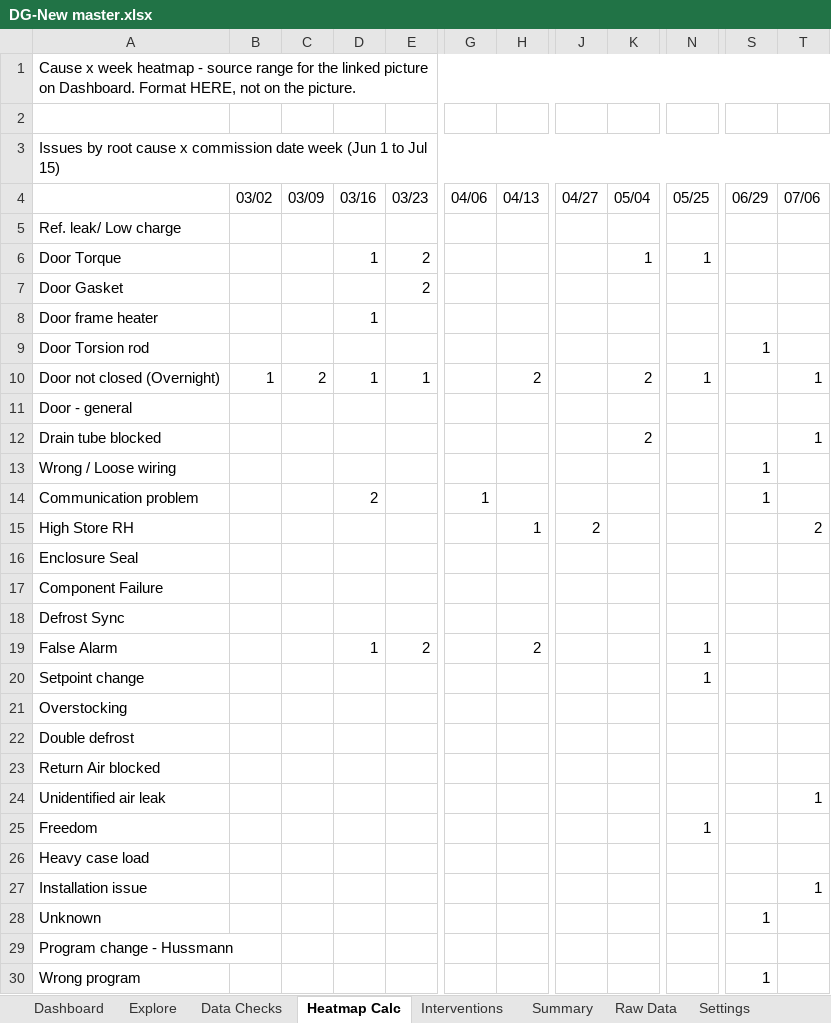
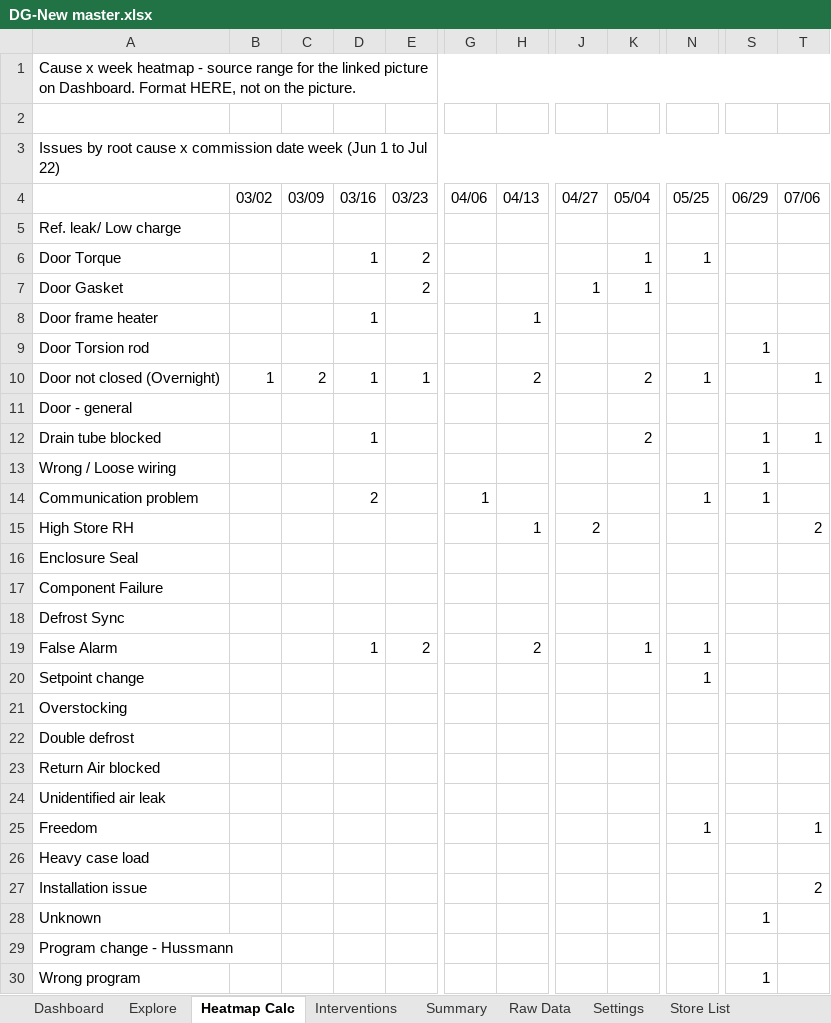
Before and after one commit to vennucodetester/presentation-2, an Excel workbook: DG-New master/DG-New master.xlsx, sheet Heatmap Calc, drawn as a sheet; only a part is shown, gaps mark what is left out; values as stored, in another font and other column widths than the file's, no cell formats; conditional formats not drawn; the diff names each change by its address in the sheet, - before the commit and + after, or states it on an @@ line.

```diff
--- a/DG-New master/DG-New master.xlsx (sheet Heatmap Calc)
+++ b/DG-New master/DG-New master.xlsx (sheet Heatmap Calc)
@@ sheet tab hidden: Data Checks @@
-A3: …to Jul 15)
+A3: …to Jul 22)
-J7 (04/27): (empty)
+J7 (04/27): 1
-K7 (05/04): (empty)
+K7 (05/04): 1
-H8 (04/13): (empty)
+H8 (04/13): 1
-D12 (03/16): (empty)
+D12 (03/16): 1
-S12 (06/29): (empty)
+S12 (06/29): 1
-N14 (05/25): (empty)
+N14 (05/25): 1
-K19 (05/04): (empty)
+K19 (05/04): 1
-T24 (07/06): 1
+T24 (07/06): (empty)
-T25 (07/06): (empty)
+T25 (07/06): 1
-T27 (07/06): 1
+T27 (07/06): 2
```
Also changed, not shown: sheet Raw Data, sheet Summary, sheet Store List, sheet Settings, sheet Dashboard, cell formats, formulas that keep their value, hidden cells, charts or pictures.
